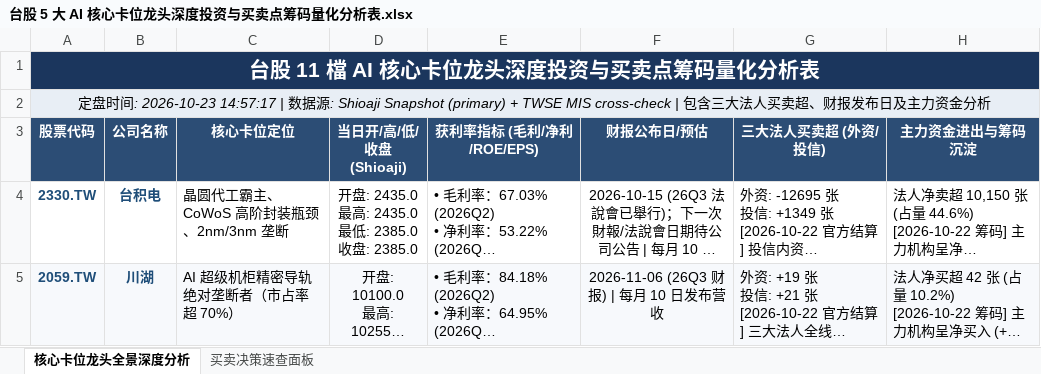
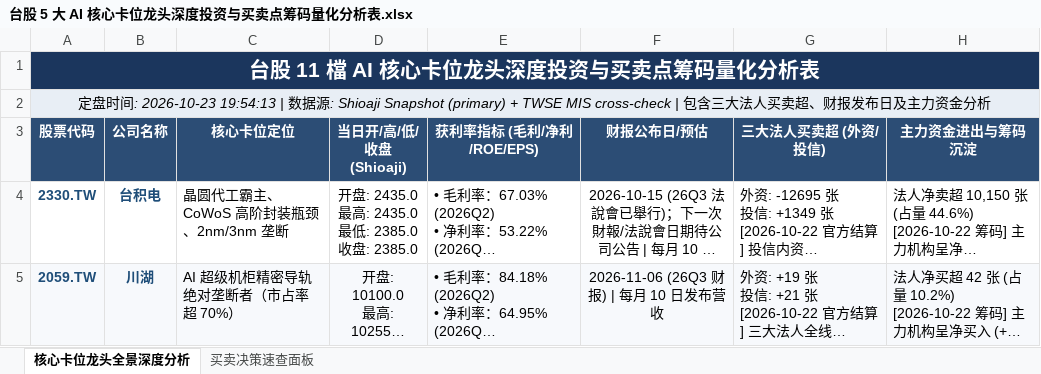
Before and after one commit to TonyTCFu/taiwan-stock-analysis, an Excel workbook: 台股 5 大 AI 核心卡位龙头深度投资与买卖点筹码量化分析表.xlsx, sheet 核心卡位龙头全景深度分析, drawn as a sheet; only a part is shown; long unchanged cells end in …; values as stored, in another font and other column widths than the file's, no borders; the diff names each change by its address in the sheet, - before the commit and + after, or states it on an @@ line.

```diff
--- a/台股 5 大 AI 核心卡位龙头深度投资与买卖点筹码量化分析表.xlsx (sheet 核心卡位龙头全景深度分析)
+++ b/台股 5 大 AI 核心卡位龙头深度投资与买卖点筹码量化分析表.xlsx (sheet 核心卡位龙头全景深度分析)
-A2 (股票代码): …: 2026-10-23 14:57:17 | 数…
+A2 (股票代码): …: 2026-10-23 19:54:13 | 数…
```
Also changed, not shown: sheet 买卖决策速查面板, 1 other file.
